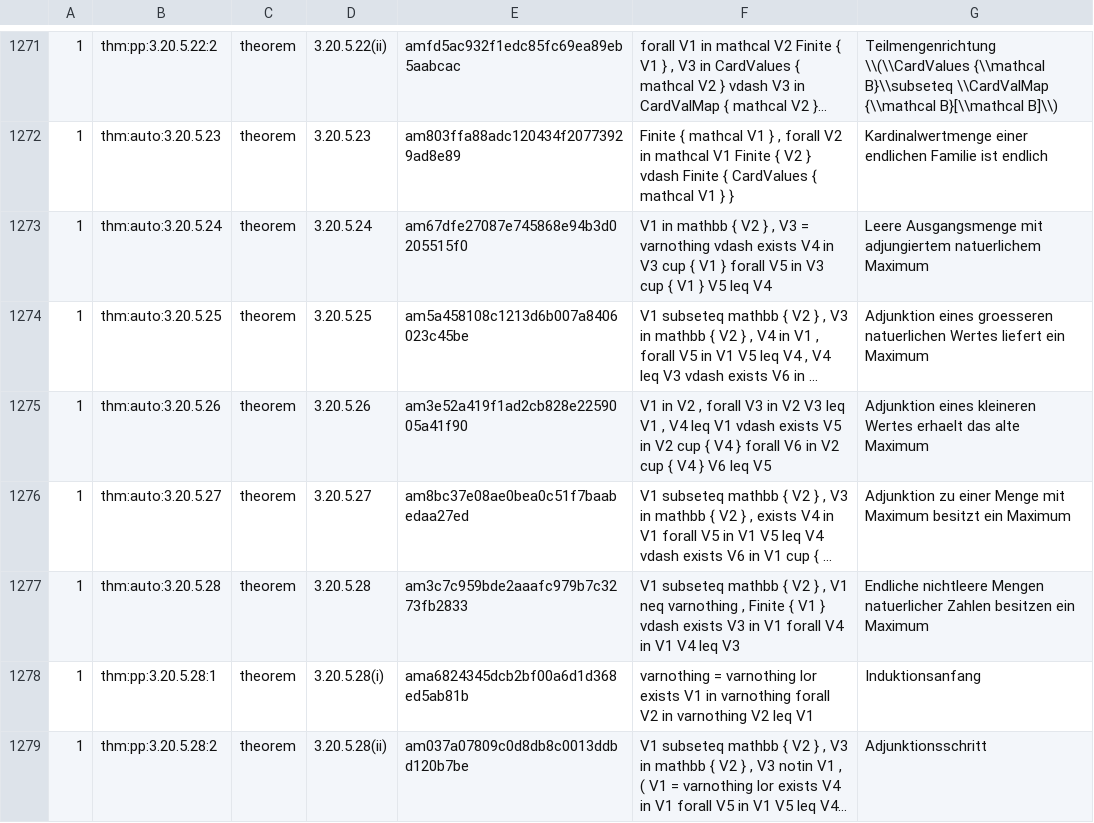
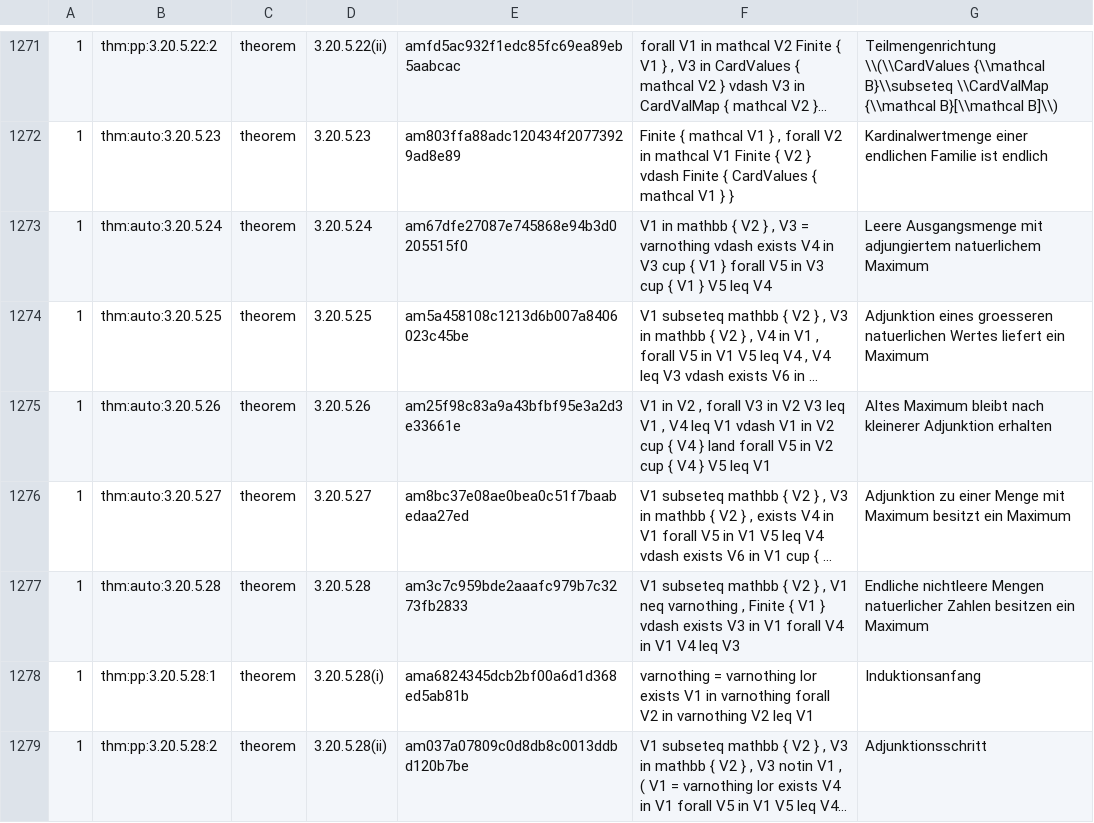
Before and after one commit to Losbarthos/Die-Grundlagen-der-Mathematik, a TSV file: registry/_B03.registry.tsv, drawn as a sheet; only a part is shown, gaps mark what is left out; long unchanged cells end in …; the diff covers the shown part only; the diff names each change by its address in the sheet, - before the commit and + after, or states it on an @@ line.

```diff
--- a/registry/_B03.registry.tsv
+++ b/registry/_B03.registry.tsv
-E1275: am3e52a419f1ad2cb828e2259005a41f90
+E1275: am25f98c83a9a43bfbf95e3a2d3e33661e
-F1275: …V1 vdash exists V5 in V2 cup { V4 } forall V6 in V2 cup { V4 } V6 leq V5
+F1275: …V1 vdash V1 in V2 cup { V4 } land forall V5 in V2 cup { V4 } V5 leq V1
-G1275: Adjunktion eines kleineren Wertes erhaelt das alte Maximum
+G1275: Altes Maximum bleibt nach kleinerer Adjunktion erhalten
```
Also changed, not shown: 3 added rows, 1 removed row and 27 edited cells elsewhere in this file, 1 other file.
